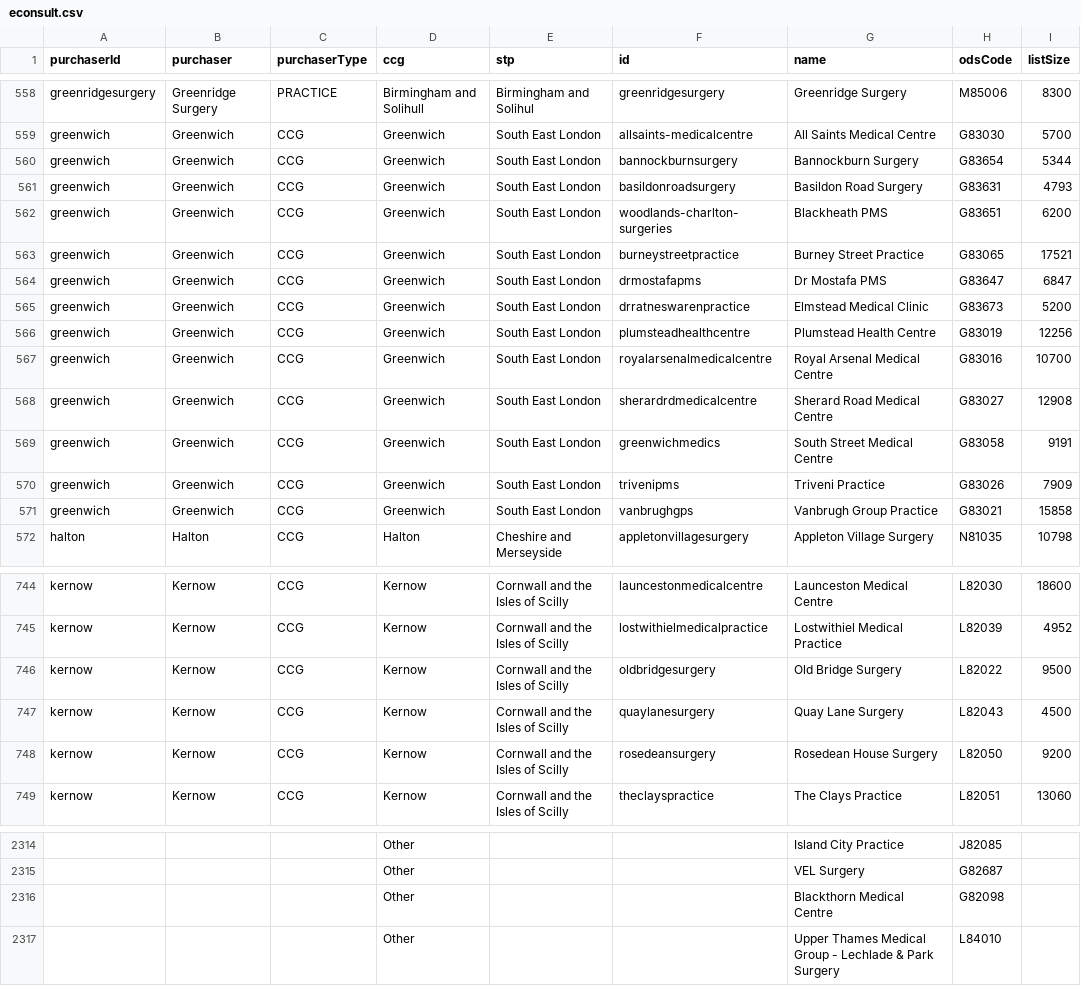
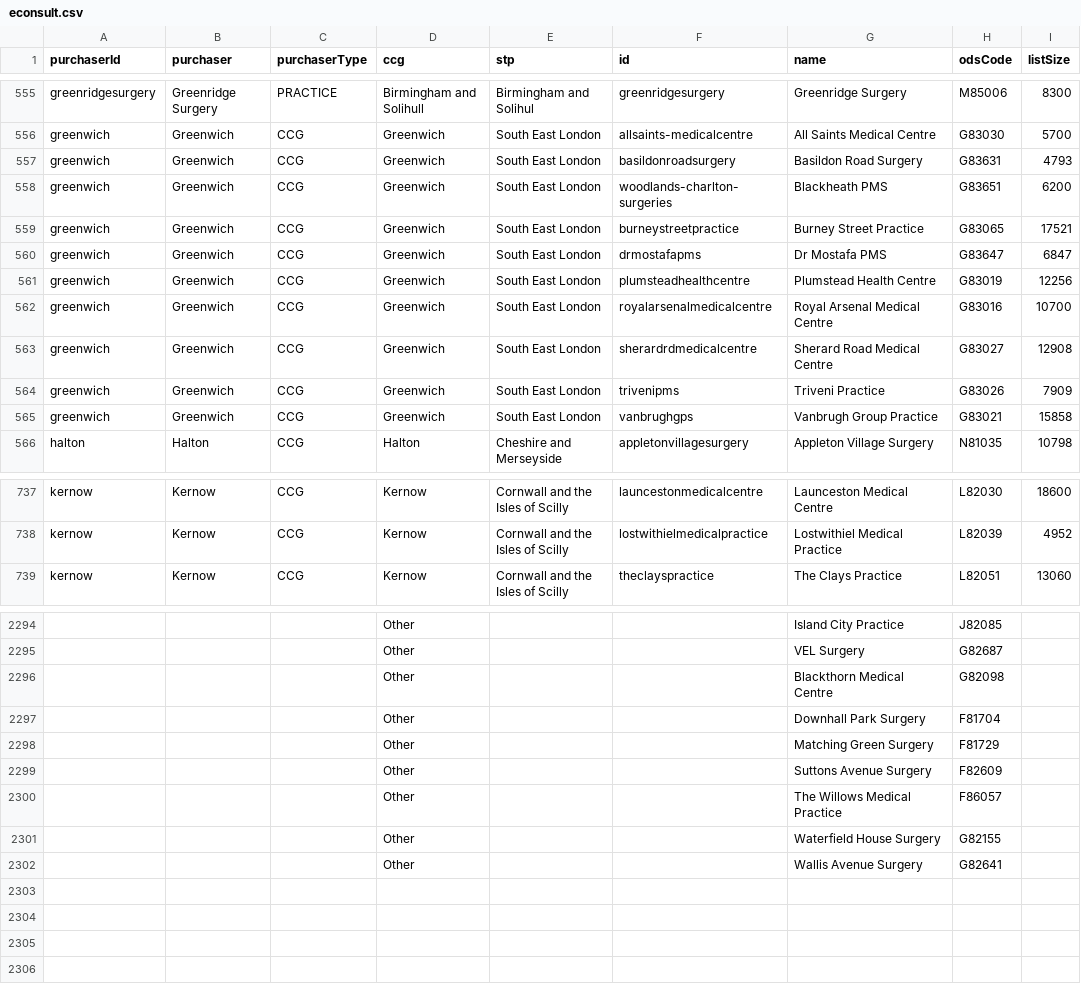
Before and after one commit to NHSDigital/nhs-app-api, a CSV file: sjr-config/utils/rulecreation/econsult.csv, drawn as a sheet; only a part is shown, gaps mark what is left out; removed rows and columns are numbered as before the commit, all else as after; the diff covers the shown part only; the diff names each change by its address in the sheet, - before the commit and + after, or states it on an @@ line.

```diff
--- a/sjr-config/utils/rulecreation/econsult.csv
+++ b/sjr-config/utils/rulecreation/econsult.csv
-row 560: greenwich | Greenwich | CCG | Greenwich | South East London | bannockburnsurgery | Bannockburn Surgery | G83654 | 5344
-row 565: greenwich | Greenwich | CCG | Greenwich | South East London | drratneswarenpractice | Elmstead Medical Clinic | G83673 | 5200
-row 569: greenwich | Greenwich | CCG | Greenwich | South East London | greenwichmedics | South Street Medical Centre | G83058 | 9191
-row 746: kernow | Kernow | CCG | Kernow | Cornwall and the Isles of Scilly | oldbridgesurgery | Old Bridge Surgery | L82022 | 9500
-row 747: kernow | Kernow | CCG | Kernow | Cornwall and the Isles of Scilly | quaylanesurgery | Quay Lane Surgery | L82043 | 4500
-row 748: kernow | Kernow | CCG | Kernow | Cornwall and the Isles of Scilly | rosedeansurgery | Rosedean House Surgery | L82050 | 9200
-row 2317:  |  |  | Other |  |  | Upper Thames Medical Group - Lechlade & Park Surgery | L84010
+row 2297:  |  |  | Other |  |  | Downhall Park Surgery | F81704
+row 2298:  |  |  | Other |  |  | Matching Green Surgery | F81729
+row 2299:  |  |  | Other |  |  | Suttons Avenue Surgery | F82609
+row 2300:  |  |  | Other |  |  | The Willows Medical Practice | F86057
+row 2301:  |  |  | Other |  |  | Waterfield House Surgery | G82155
+row 2302:  |  |  | Other |  |  | Wallis Avenue Surgery | G82641
```
Also changed, not shown: 14 removed rows elsewhere in this file, sjr-config/utils/rulecreation/accurx.csv, sjr-config/utils/rulecreation/informaticapractices.csv, 16 other files.
